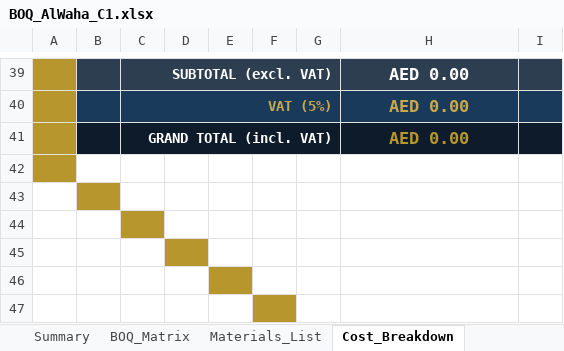
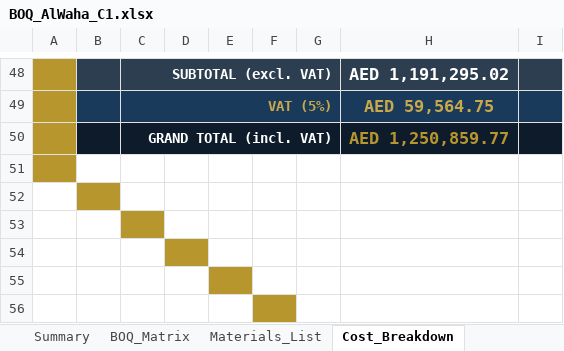
Before and after one commit to utube8147-blip/foldRule, an Excel workbook: BOQ_AlWaha_C1.xlsx, sheet Cost_Breakdown, drawn as a sheet; only a part is shown, gaps mark what is left out; values as stored, in another font and other column widths than the file's, no borders; addresses are those after the commit; the diff covers the shown part only; the diff names each change by its address in the sheet, - before the commit and + after, or states it on an @@ line.

```diff
--- a/BOQ_AlWaha_C1.xlsx (sheet Cost_Breakdown)
+++ b/BOQ_AlWaha_C1.xlsx (sheet Cost_Breakdown)
-H48: AED 0.00
+H48: AED 1,191,295.02
-H49: AED 0.00
+H49: AED 59,564.75
-H50: AED 0.00
+H50: AED 1,250,859.77
```
Also changed, not shown: 9 added rows, 31 edited cells and cell formats elsewhere in this sheet, sheet BOQ_Matrix, sheet Materials_List, formulas that keep their value, 3 other files.
